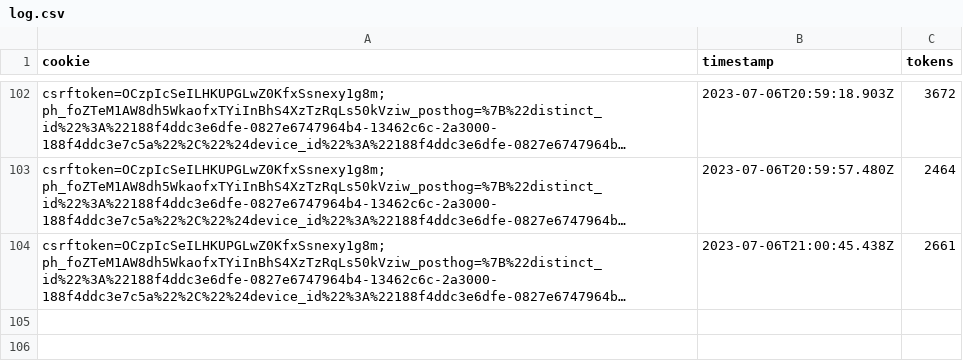
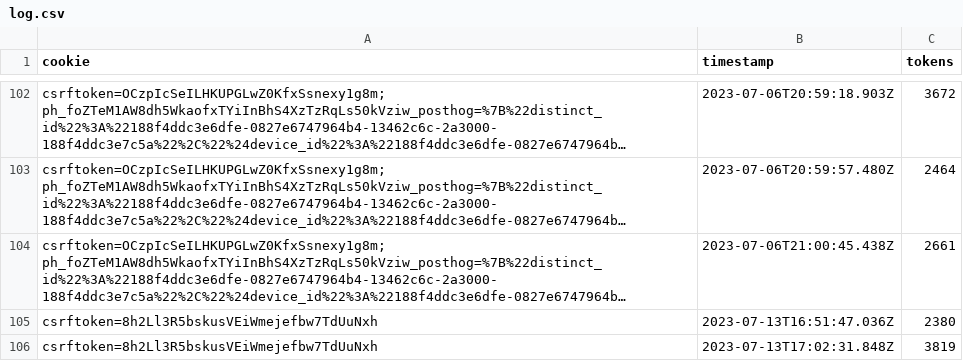
Before and after one commit to Meng-V/smartchatbot, a CSV file: log.csv, drawn as a sheet; only a part is shown, gaps mark what is left out; long unchanged cells end in …; the diff names each change by its address in the sheet, - before the commit and + after, or states it on an @@ line.

```diff
--- a/log.csv
+++ b/log.csv
+row 105: csrftoken=8h2Ll3R5bskusVEiWmejefbw7TdUuNxh | 2023-07-13T16:51:47.036Z | 2380
+row 106: csrftoken=8h2Ll3R5bskusVEiWmejefbw7TdUuNxh | 2023-07-13T17:02:31.848Z | 3819
```
Also changed, not shown: 9 other files.
